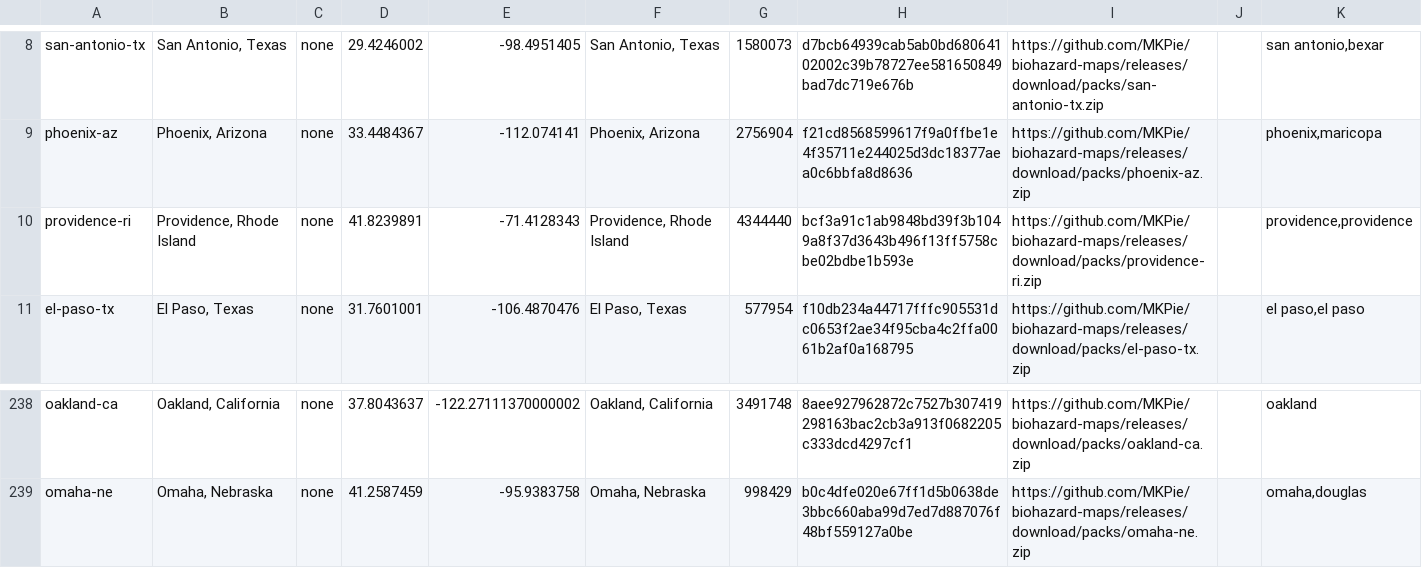
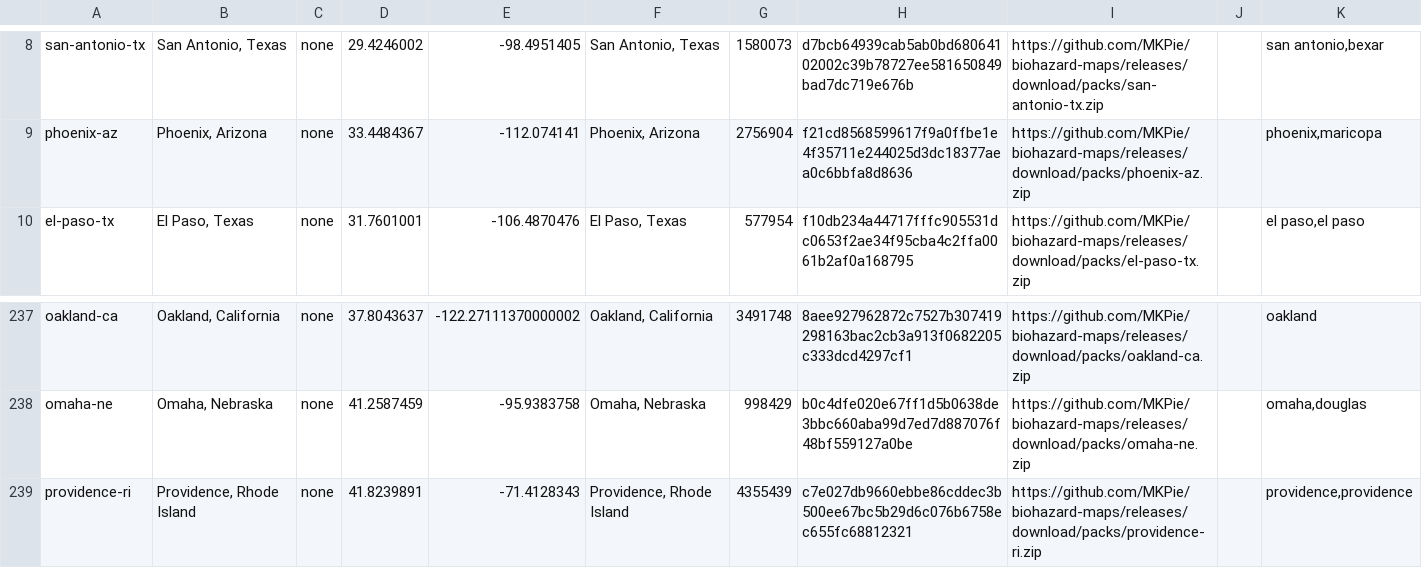
Before and after one commit to MKPie/biohazard-maps, a TSV file: regions.tsv, drawn as a sheet; only a part is shown, gaps mark what is left out.

Commit message:
Add map pack providence-ri

```diff
--- a/regions.tsv
+++ b/regions.tsv
@@ -9,3 +9,2 @@ san-antonio-tx	San Antonio, Texas	none	29.4246002	-98.4951405	San Antonio, Texas
 phoenix-az	Phoenix, Arizona	none	33.4484367	-112.074141	Phoenix, Arizona	2756904	f21cd8568599617f9a0ffbe1e4f35711e244025d3dc18377aea0c6bbfa8d8636	https://github.com/MKPie/biohazard-maps/releases/download/packs/phoenix-az.zip		phoenix,maricopa
-providence-ri	Providence, Rhode Island	none	41.8239891	-71.4128343	Providence, Rhode Island	4344440	bcf3a91c1ab9848bd39f3b1049a8f37d3643b496f13ff5758cbe02bdbe1b593e	https://github.com/MKPie/biohazard-maps/releases/download/packs/providence-ri.zip		providence,providence
 el-paso-tx	El Paso, Texas	none	31.7601001	-106.4870476	El Paso, Texas	577954	f10db234a44717fffc905531dc0653f2ae34f95cba4c2ffa0061b2af0a168795	https://github.com/MKPie/biohazard-maps/releases/download/packs/el-paso-tx.zip		el paso,el paso
@@ -239 +238,2 @@ oakland-ca	Oakland, California	none	37.8043637	-122.27111370000002	Oakland, Cali
 omaha-ne	Omaha, Nebraska	none	41.2587459	-95.9383758	Omaha, Nebraska	998429	b0c4dfe020e67ff1d5b0638de3bbc660aba99d7ed7d887076f48bf559127a0be	https://github.com/MKPie/biohazard-maps/releases/download/packs/omaha-ne.zip		omaha,douglas
+providence-ri	Providence, Rhode Island	none	41.8239891	-71.4128343	Providence, Rhode Island	4355439	c7e027db9660ebbe86cddec3b500ee67bc5b29d6c076b6758ec655fc68812321	https://github.com/MKPie/biohazard-maps/releases/download/packs/providence-ri.zip		providence,providence
```
